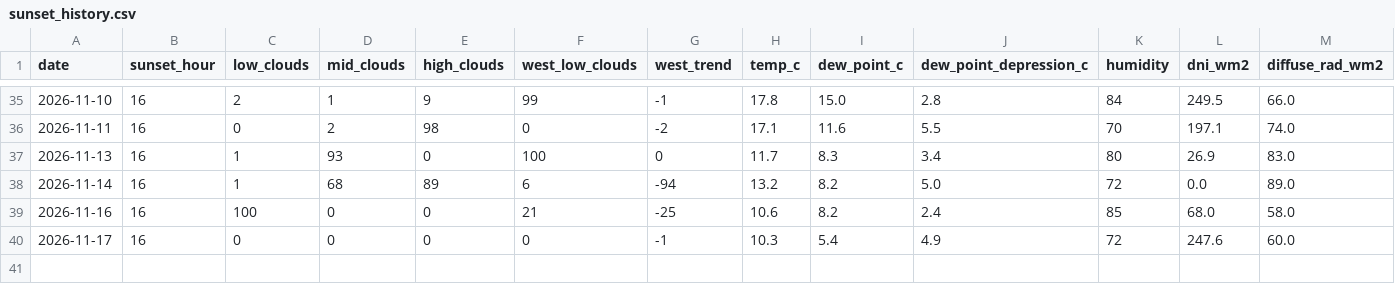
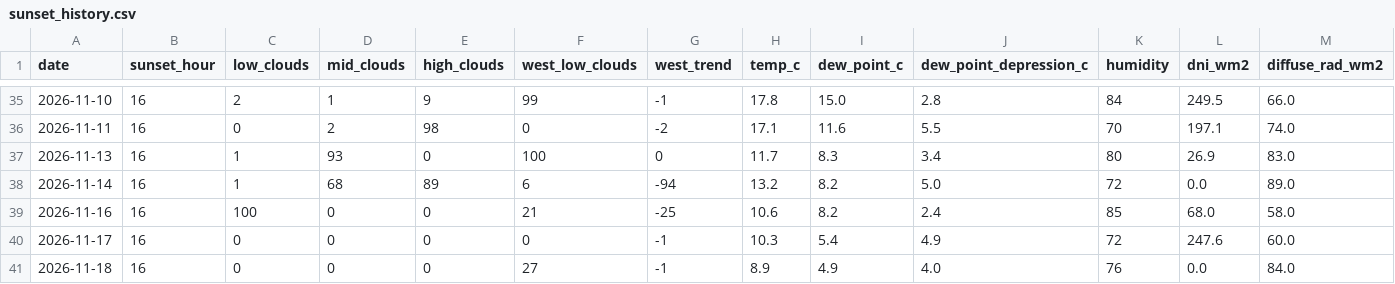
Before and after one commit to luke-gant/Sun-set-trainer, a CSV file: data/sunset_history.csv, drawn as a sheet; only a part is shown, gaps mark what is left out; rows hold the shown columns only; the diff names each change by its address in the sheet, - before the commit and + after, or states it on an @@ line.

```diff
--- a/data/sunset_history.csv
+++ b/data/sunset_history.csv
+row 41: 2026-11-18 | 16 | 0 | 0 | 0 | 27 | -1 | 8.9 | 4.9 | 4.0 | 76 | 0.0 | 84.0
```
